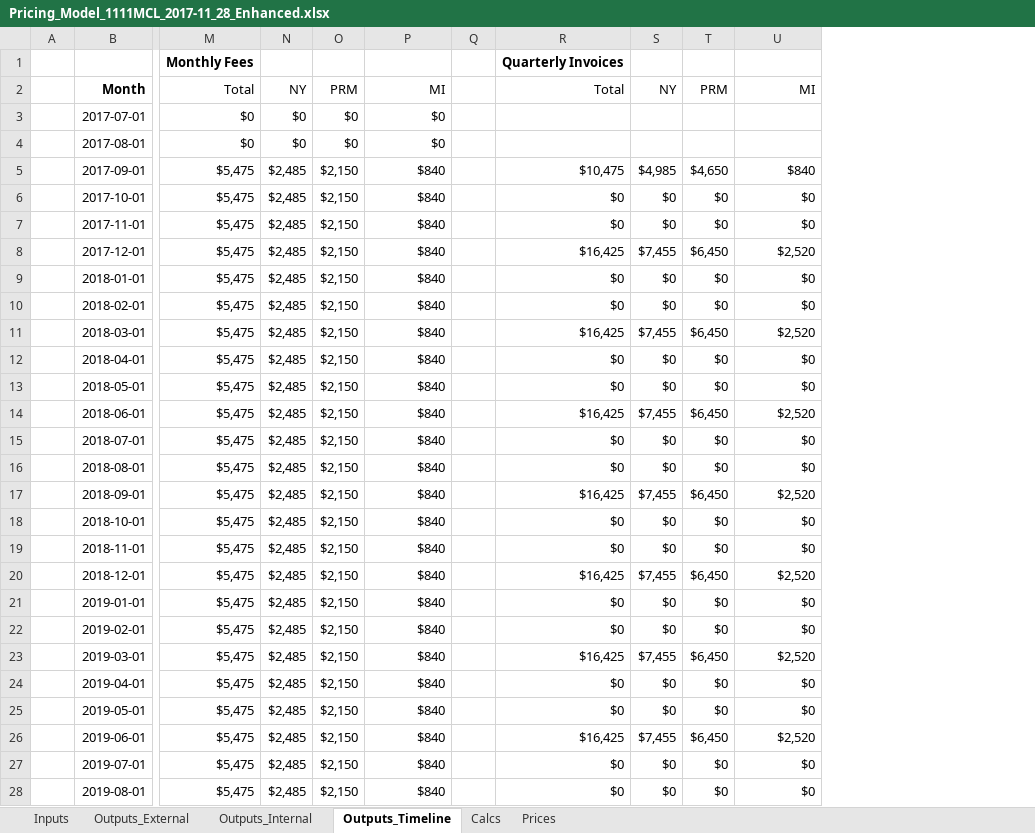
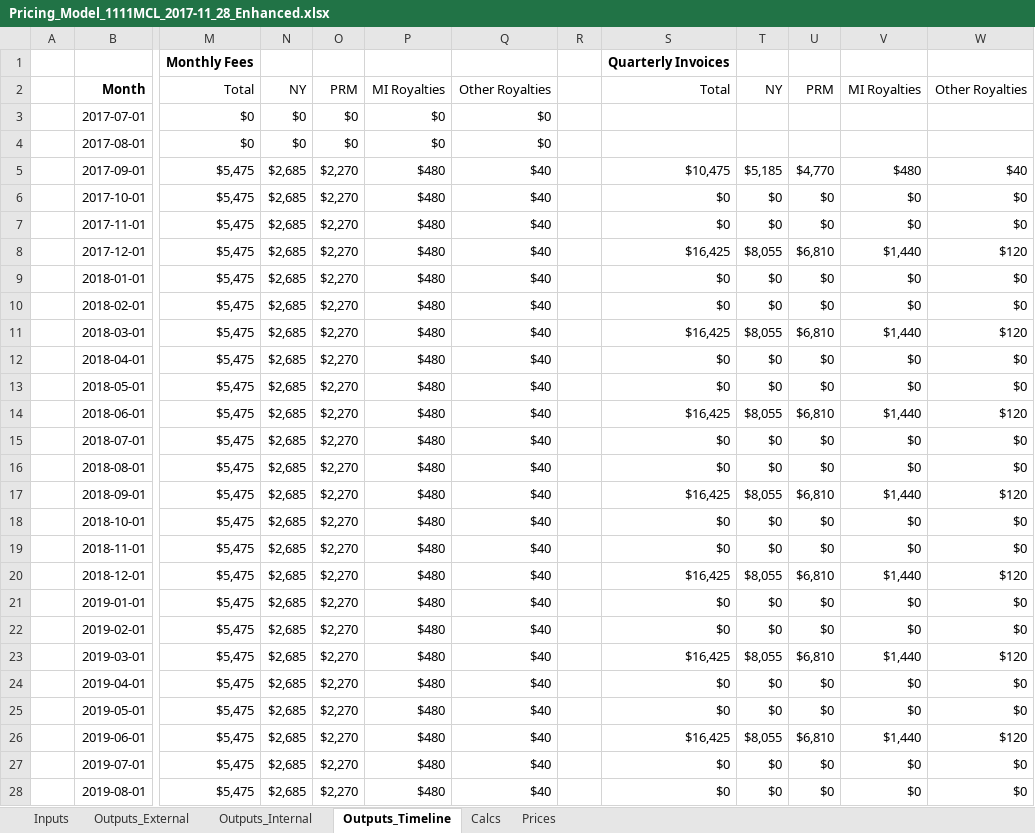
Before and after one commit to Milliman-PRM/client-and-project-documentation, an Excel workbook: 0273NYP - New York Premier/1111MCL - McLaren/Pricing_Model_1111MCL_2017-11_28_Enhanced.xlsx, sheet Outputs_Timeline, drawn as a sheet; only a part is shown, gaps mark what is left out; values as stored, in another font and other column widths than the file's, no borders; conditional formats not drawn; addresses are those after the commit; the diff covers the shown part only; the diff names each change by its address in the sheet, - before the commit and + after, or states it on an @@ line.

Commit message:
Update McLaren to use the new template
Do this to make it clearer what should go in the invoices

```diff
--- a/0273NYP - New York Premier/1111MCL - McLaren/Pricing_Model_1111MCL_2017-11_28_Enhanced.xlsx (sheet Outputs_Timeline)
+++ b/0273NYP - New York Premier/1111MCL - McLaren/Pricing_Model_1111MCL_2017-11_28_Enhanced.xlsx (sheet Outputs_Timeline)
+column Q, rows 2-28: Other Royalties | $0 | $0 | $40 | $40 | $40 | $40 | $40 | $40 | $40 | $40 | $40 | $40 | $40 | $40 | $40 | $40 | $40 | $40 | $40 | $40 | $40 | $40 | $40 | $40 | $40 | $40
+column W, rows 2-28: Other Royalties |  |  | $40 | $0 | $0 | $120 | $0 | $0 | $120 | $0 | $0 | $120 | $0 | $0 | $120 | $0 | $0 | $120 | $0 | $0 | $120 | $0 | $0 | $120 | $0 | $0
-P2: MI
+P2: MI Royalties
-V2: MI
+V2: MI Royalties
-N5:N28: $2,485
+N5:N28: $2,685
-O5:O28: $2,150
+O5:O28: $2,270
-P5:P28: $840
+P5:P28: $480
-T5: $4,985
+T5: $5,185
-U5: $4,650
+U5: $4,770
-V5: $840
+V5: $480
-T8: $7,455
+T8: $8,055
-U8: $6,450
+U8: $6,810
-V8: $2,520
+V8: $1,440
-T11: $7,455
+T11: $8,055
-U11: $6,450
+U11: $6,810
-V11: $2,520
+V11: $1,440
-T14: $7,455
+T14: $8,055
-U14: $6,450
+U14: $6,810
-V14: $2,520
+V14: $1,440
-T17: $7,455
+T17: $8,055
-U17: $6,450
+U17: $6,810
-V17: $2,520
+V17: $1,440
-T20: $7,455
+T20: $8,055
-U20: $6,450
+U20: $6,810
-V20: $2,520
+V20: $1,440
-T23: $7,455
+T23: $8,055
-U23: $6,450
+U23: $6,810
-V23: $2,520
+V23: $1,440
-T26: $7,455
+T26: $8,055
-U26: $6,450
+U26: $6,810
-V26: $2,520
+V26: $1,440
```
Also changed, not shown: 30 edited cells elsewhere in this sheet, sheet Outputs_Internal, sheet Calcs, sheet Prices, sheet Inputs, sheet Outputs_External, formulas that keep their value.
